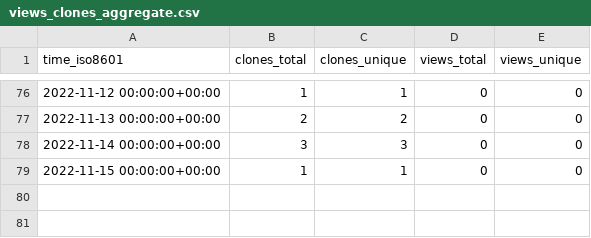
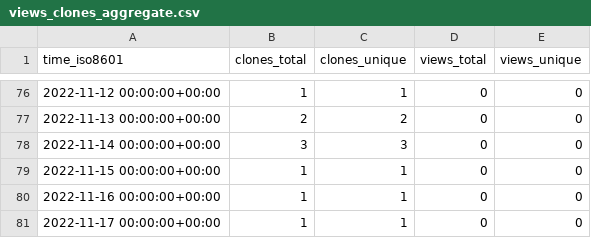
Before and after one commit to qzc438/academic-kickstart, a CSV file: qzc438/academic-kickstart/ghrs-data/views_clones_aggregate.csv, drawn as a sheet; only a part is shown, gaps mark what is left out; the diff names each change by its address in the sheet, - before the commit and + after, or states it on an @@ line.

```diff
--- a/qzc438/academic-kickstart/ghrs-data/views_clones_aggregate.csv
+++ b/qzc438/academic-kickstart/ghrs-data/views_clones_aggregate.csv
+row 80: 2022-11-16 00:00:00+00:00 | 1 | 1 | 0 | 0
+row 81: 2022-11-17 00:00:00+00:00 | 1 | 1 | 0 | 0
```
Also changed, not shown: 1 other file.
